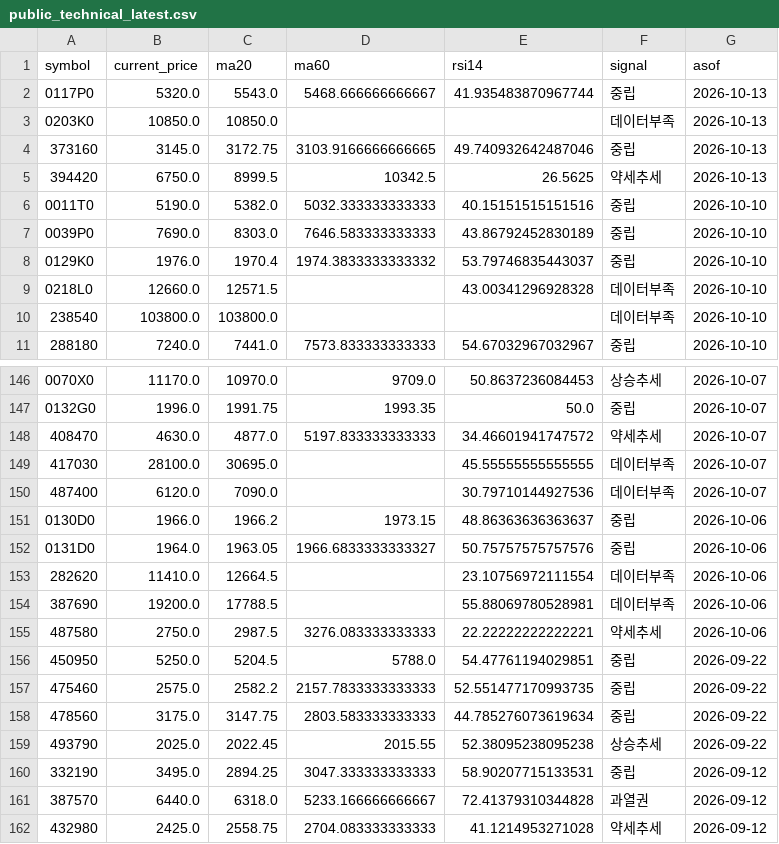
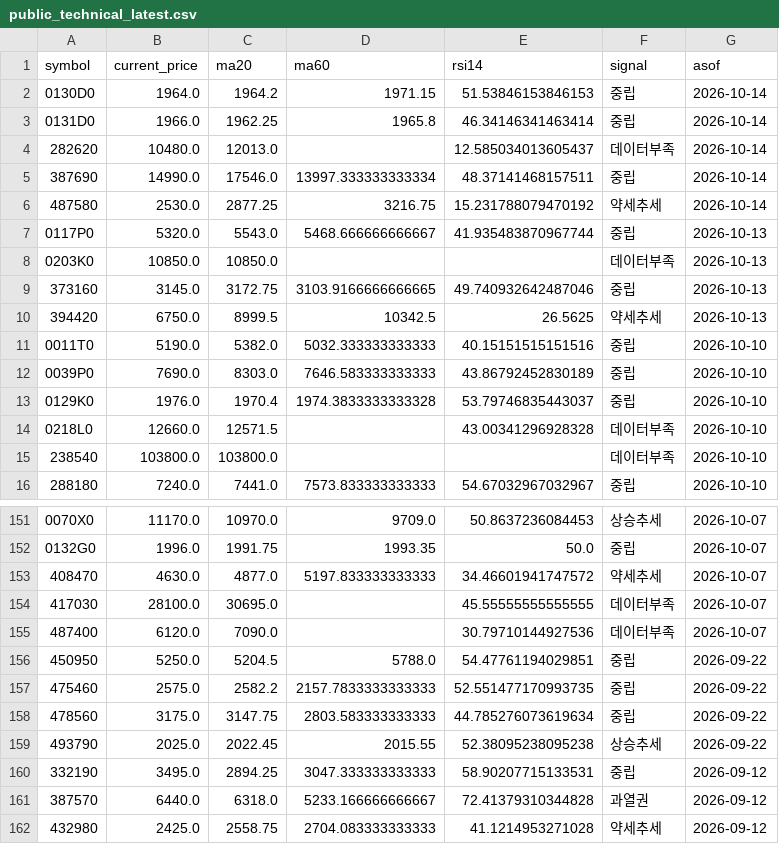
Before and after one commit to poet1004/offering_reminder, a CSV file: ipo_git/data/cache/public_technical_latest.csv, drawn as a sheet; only a part is shown, gaps mark what is left out.

```diff
--- a/ipo_git/data/cache/public_technical_latest.csv
+++ b/ipo_git/data/cache/public_technical_latest.csv
@@ -1,2 +1,7 @@
 symbol,current_price,ma20,ma60,rsi14,signal,asof
+0130D0,1964.0,1964.2,1971.15,51.53846153846153,중립,2026-10-14
+0131D0,1966.0,1962.25,1965.8,46.34146341463414,중립,2026-10-14
+282620,10480.0,12013.0,,12.585034013605437,데이터부족,2026-10-14
+387690,14990.0,17546.0,13997.333333333334,48.37141468157511,중립,2026-10-14
+487580,2530.0,2877.25,3216.75,15.231788079470192,약세추세,2026-10-14
 0117P0,5320.0,5543.0,5468.666666666667,41.935483870967744,중립,2026-10-13
@@ -7,3 +12,3 @@ symbol,current_price,ma20,ma60,rsi14,signal,asof
 0039P0,7690.0,8303.0,7646.583333333333,43.86792452830189,중립,2026-10-10
-0129K0,1976.0,1970.4,1974.3833333333332,53.79746835443037,중립,2026-10-10
+0129K0,1976.0,1970.4,1974.3833333333328,53.79746835443037,중립,2026-10-10
 0218L0,12660.0,12571.5,,43.00341296928328,데이터부족,2026-10-10
@@ -150,7 +155,2 @@ symbol,current_price,ma20,ma60,rsi14,signal,asof
 487400,6120.0,7090.0,,30.79710144927536,데이터부족,2026-10-07
-0130D0,1966.0,1966.2,1973.15,48.86363636363637,중립,2026-10-06
-0131D0,1964.0,1963.05,1966.6833333333327,50.75757575757576,중립,2026-10-06
-282620,11410.0,12664.5,,23.10756972111554,데이터부족,2026-10-06
-387690,19200.0,17788.5,,55.88069780528981,데이터부족,2026-10-06
-487580,2750.0,2987.5,3276.083333333333,22.22222222222221,약세추세,2026-10-06
 450950,5250.0,5204.5,5788.0,54.47761194029851,중립,2026-09-22
```
Also changed, not shown: ipo_git/data/cache/kind_corp_download_live.csv, ipo_git/data/cache/market_snapshot_last_success.csv, 27 other files.
